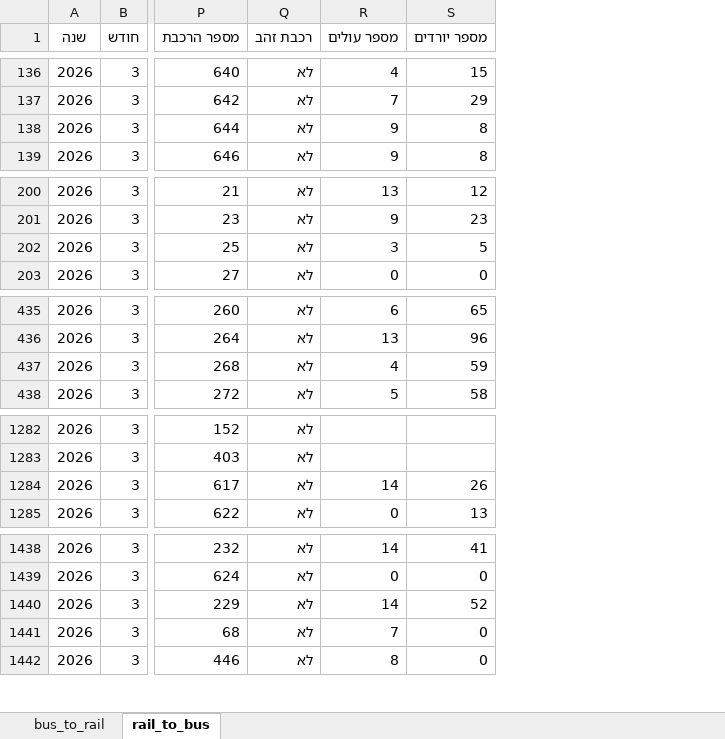
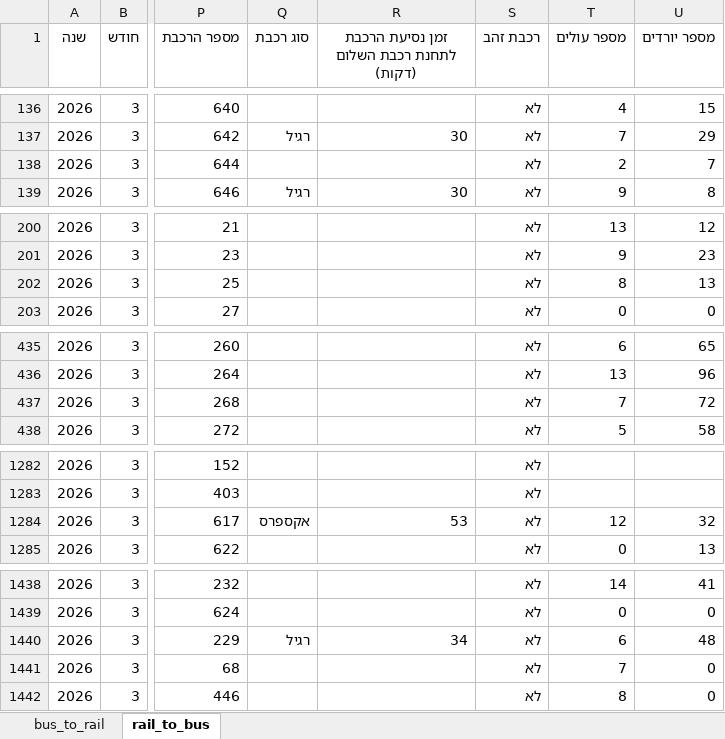
Before and after one commit to AlexILKpmg/Shiluvim-Web, an Excel workbook: tables/rail_bus_convergence_2026-03.xlsx, sheet rail_to_bus, drawn as a sheet; only a part is shown, gaps mark what is left out; values as stored, in another font and other column widths than the file's, no borders; addresses are those after the commit; the diff covers the shown part only; the diff names each change by its address in the sheet, - before the commit and + after, or states it on an @@ line.

```diff
--- a/tables/rail_bus_convergence_2026-03.xlsx (sheet rail_to_bus)
+++ b/tables/rail_bus_convergence_2026-03.xlsx (sheet rail_to_bus)
+column Q (סוג רכבת), rows 137-139: רגיל |  | רגיל; row 1284: אקספרס; row 1440: רגיל
+column R, row 1: זמן נסיעת הרכבת לתחנת רכבת השלום (דקות); rows 137-139: 30 |  | 30; row 1284: 53; row 1440: 34
-T138 (מספר עולים): 9
+T138 (מספר עולים): 2
-U138 (מספר יורדים): 8
+U138 (מספר יורדים): 7
-T202 (מספר עולים): 3
+T202 (מספר עולים): 8
-U202 (מספר יורדים): 5
+U202 (מספר יורדים): 13
-T437 (מספר עולים): 4
+T437 (מספר עולים): 7
-U437 (מספר יורדים): 59
+U437 (מספר יורדים): 72
-T1284 (מספר עולים): 14
+T1284 (מספר עולים): 12
-U1284 (מספר יורדים): 26
+U1284 (מספר יורדים): 32
-T1440 (מספר עולים): 14
+T1440 (מספר עולים): 6
-U1440 (מספר יורדים): 52
+U1440 (מספר יורדים): 48
```
Also changed, not shown: 28 edited cells elsewhere in this sheet, sheet bus_to_rail, tables/rail_bus_convergence_2026-02.xlsx, 17 other files.
